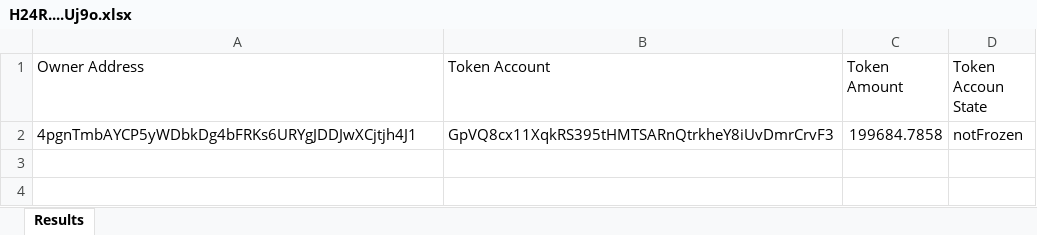
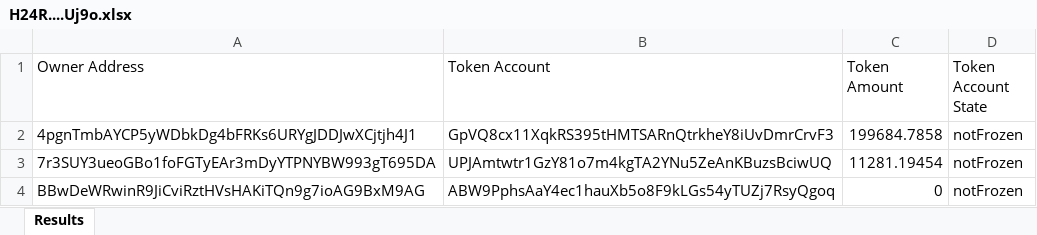
Before and after one commit to capybara0-0/solana-token-holders-scraper, an Excel workbook: src/H24R....Uj9o.xlsx, sheet Results, drawn as a sheet; values as stored, in another font and other column widths than the file's, no borders; the diff names each change by its address in the sheet, - before the commit and + after, or states it on an @@ line.

```diff
--- a/src/H24R....Uj9o.xlsx (sheet Results)
+++ b/src/H24R....Uj9o.xlsx (sheet Results)
-D1: Token Accoun State
+D1: Token Account State
+row 3: 7r3SUY3ueoGBo1foFGTyEAr3mDyYTPNYBW993gT695DA | UPJAmtwtr1GzY81o7m4kgTA2YNu5ZeAnKBuzsBciwUQ | 11281.19454 | notFrozen
+row 4: BBwDeWRwinR9JiCviRztHVsHAKiTQn9g7ioAG9BxM9AG | ABW9PphsAaY4ec1hauXb5o8F9kLGs54yTUZj7RsyQgoq | 0 | notFrozen
```
Also changed, not shown: 5 other files.
